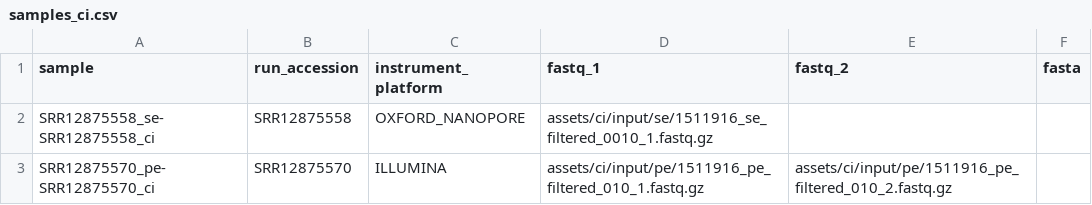
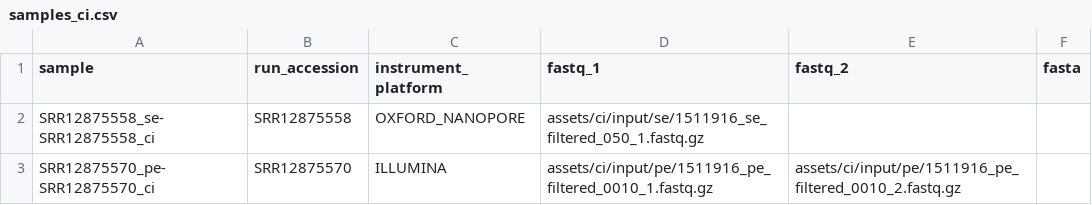
Before and after one commit to genomic-medicine-sweden/gmsmetapost, a CSV file: assets/ci/samples_ci.csv, drawn as a sheet.

Commit message:
Update to correct fastq files

```diff
--- a/assets/ci/samples_ci.csv
+++ b/assets/ci/samples_ci.csv
@@ -1,3 +1,3 @@
 sample,run_accession,instrument_platform,fastq_1,fastq_2,fasta
-SRR12875558_se-SRR12875558_ci,SRR12875558,OXFORD_NANOPORE,assets/ci/input/se/1511916_se_filtered_0010_1.fastq.gz,,
-SRR12875570_pe-SRR12875570_ci,SRR12875570,ILLUMINA,assets/ci/input/pe/1511916_pe_filtered_010_1.fastq.gz,assets/ci/input/pe/1511916_pe_filtered_010_2.fastq.gz,
+SRR12875558_se-SRR12875558_ci,SRR12875558,OXFORD_NANOPORE,assets/ci/input/se/1511916_se_filtered_050_1.fastq.gz,,
+SRR12875570_pe-SRR12875570_ci,SRR12875570,ILLUMINA,assets/ci/input/pe/1511916_pe_filtered_0010_1.fastq.gz,assets/ci/input/pe/1511916_pe_filtered_0010_2.fastq.gz,
```
Also changed, not shown: 6 other files.
